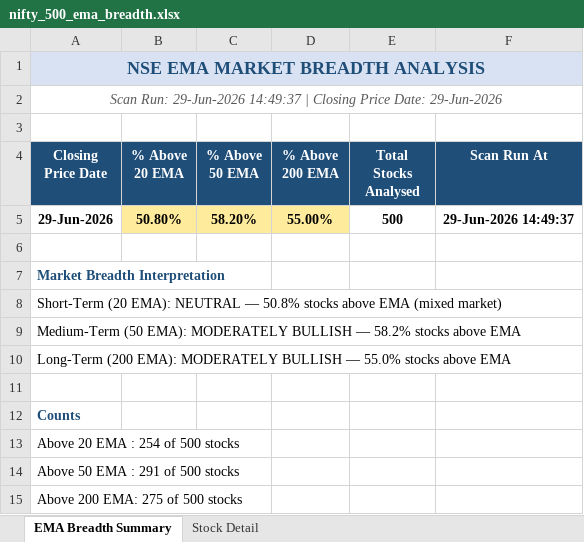
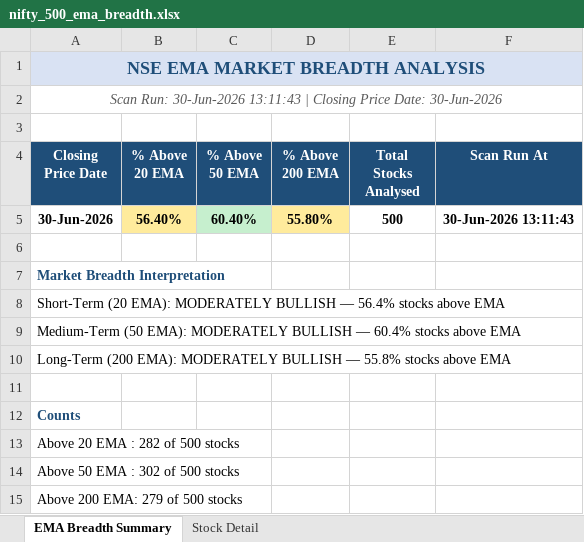
Before and after one commit to nikunj2021/EMA-Screener-, an Excel workbook: Report/EMAReport/nifty_500_ema_breadth.xlsx, sheet EMA Breadth Summary, drawn as a sheet; values as stored, in another font and other column widths than the file's, no borders; removed rows and columns are numbered as before the commit, all else as after; the diff names each change by its address in the sheet, - before the commit and + after, or states it on an @@ line.

```diff
--- a/Report/EMAReport/nifty_500_ema_breadth.xlsx (sheet EMA Breadth Summary)
+++ b/Report/EMAReport/nifty_500_ema_breadth.xlsx (sheet EMA Breadth Summary)
-A2 (Closing Price Date): Scan Run: 29-Jun-2026 14:49:37 | Closing Price Date: 29-Jun-2026
+A2 (Closing Price Date): Scan Run: 30-Jun-2026 13:11:43 | Closing Price Date: 30-Jun-2026
-row 5: 29-Jun-2026 | 50.80% | 58.20% | 55.00% | 500 | 29-Jun-2026 14:49:37
+row 5: 30-Jun-2026 | 56.40% | 60.40% | 55.80% | 500 | 30-Jun-2026 13:11:43
-A8 (Closing Price Date): …(20 EMA): NEUTRAL — 50.8% stocks above EMA (mixed market)
+A8 (Closing Price Date): …(20 EMA): MODERATELY BULLISH — 56.4% stocks above EMA
-A9 (Closing Price Date): …BULLISH — 58.2% stocks above…
+A9 (Closing Price Date): …BULLISH — 60.4% stocks above…
-A10 (Closing Price Date): …BULLISH — 55.0% stocks above…
+A10 (Closing Price Date): …BULLISH — 55.8% stocks above…
-A13 (Closing Price Date): Above 20 EMA : 254 of 500 stocks
+A13 (Closing Price Date): Above 20 EMA : 282 of 500 stocks
-A14 (Closing Price Date): Above 50 EMA : 291 of 500 stocks
+A14 (Closing Price Date): Above 50 EMA : 302 of 500 stocks
-A15 (Closing Price Date): Above 200 EMA: 275 of 500 stocks
+A15 (Closing Price Date): Above 200 EMA: 279 of 500 stocks
```
Also changed, not shown: sheet Stock Detail, Report/EMAReport/Micro_250_ema_breadth.xlsx, Report/EMAReport/Micro_250_ema_breadth_history.xlsx, 4 other files.
